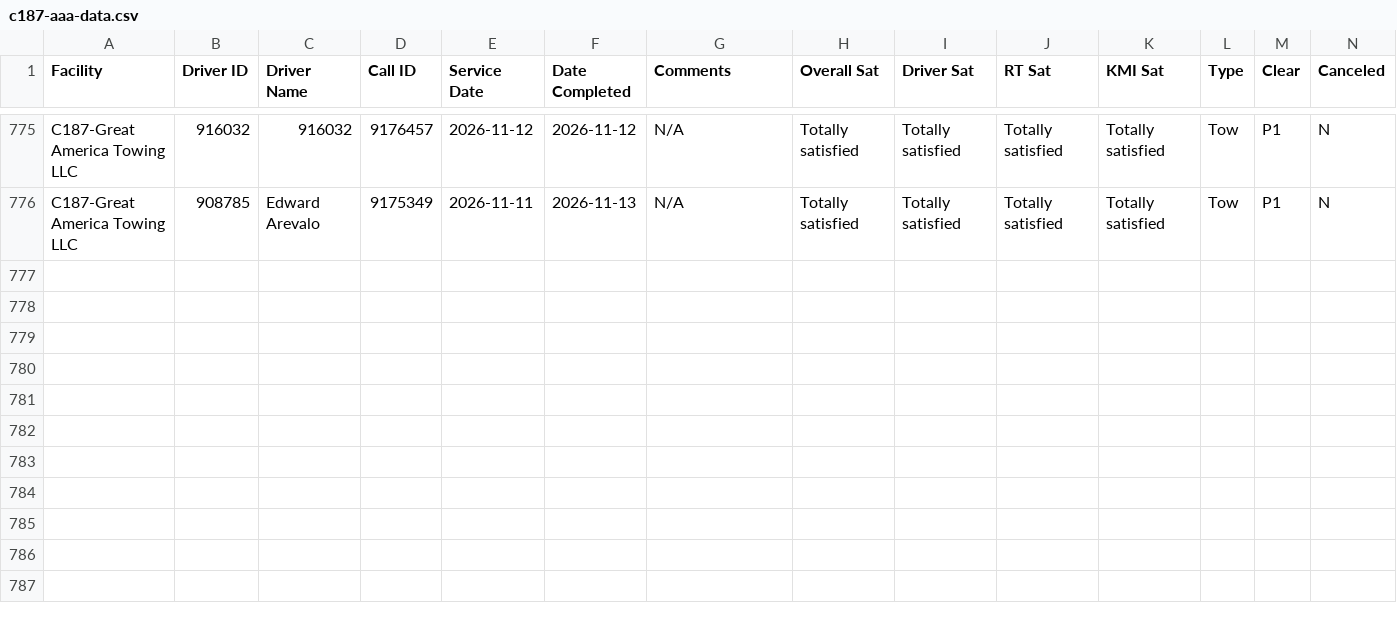
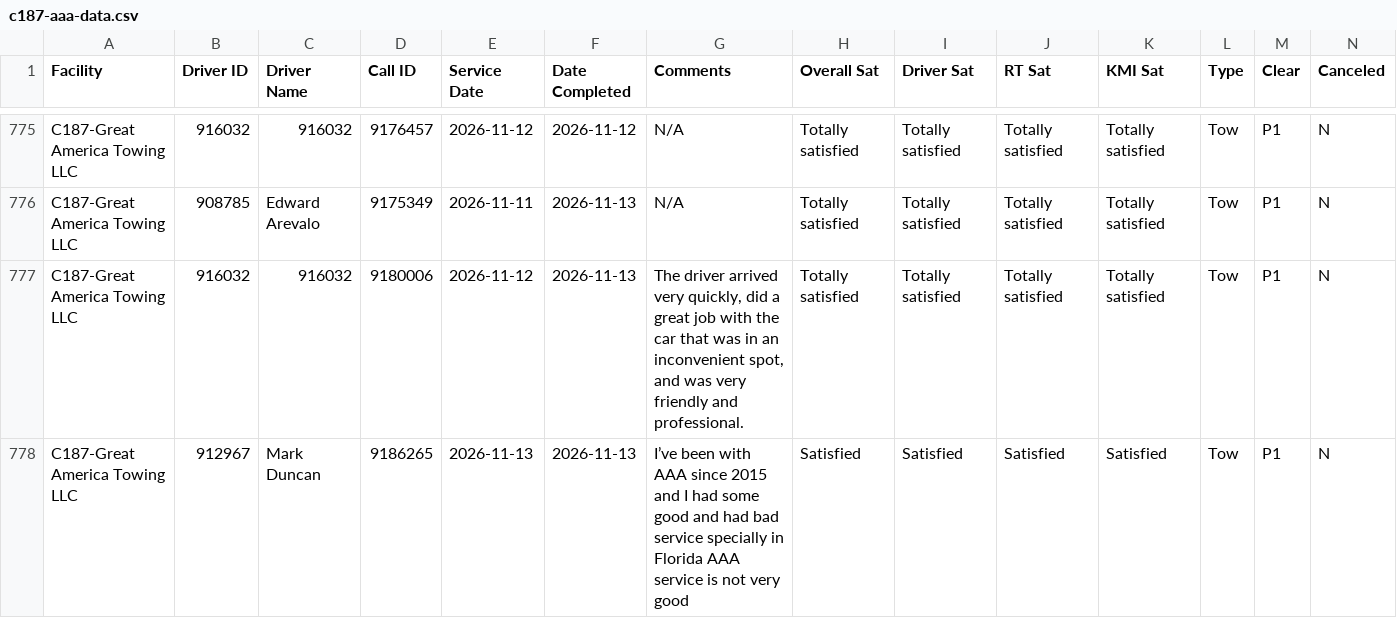
Before and after one commit to sbanks79/firstlineforryder, a CSV file: c187-aaa-data.csv, drawn as a sheet; only a part is shown, gaps mark what is left out; rows hold the shown columns only; the diff names each change by its address in the sheet, - before the commit and + after, or states it on an @@ line.

```diff
--- a/c187-aaa-data.csv
+++ b/c187-aaa-data.csv
+row 777: C187-Great America Towing LLC | 916032 | 916032 | 9180006 | 2026-11-12 | 2026-11-13 | The driver arrived very quickly, did a great job with the car that was in an inconvenient spot, and was very friendly and professional. | Totally satisfied | Totally satisfied | Totally satisfied | Totally satisfied | Tow | P1 | N
+row 778: C187-Great America Towing LLC | 912967 | Mark Duncan | 9186265 | 2026-11-13 | 2026-11-13 | I’ve been with AAA since 2015 and I had some good and had bad service specially in Florida AAA service is not very good | Satisfied | Satisfied | Satisfied | Satisfied | Tow | P1 | N
```
Also changed, not shown: c240-aaa-data.csv, c510-aaa-data.csv, 1 other file.
